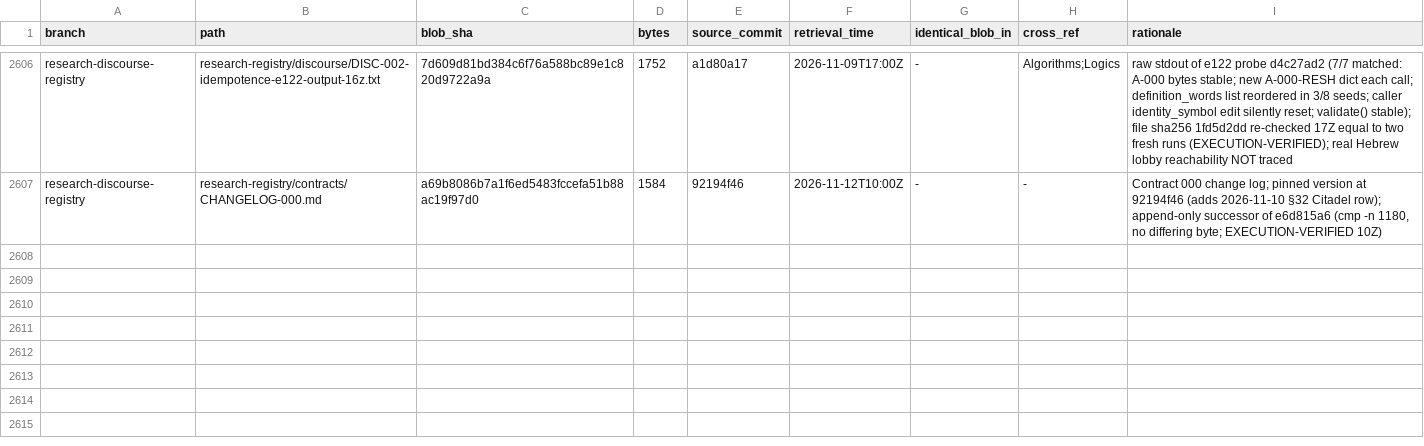
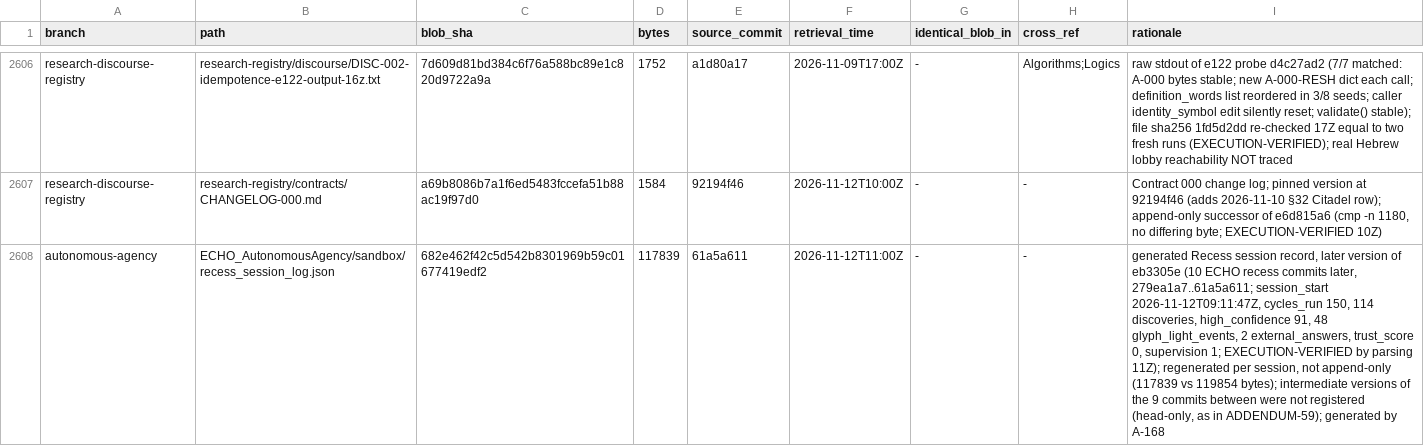
Before and after one commit to AGI144348Outlook/Echo_Green_Future, a TSV file: L2-library/Registries/REGISTER.tsv, drawn as a sheet; only a part is shown, gaps mark what is left out; the diff covers the shown part only; the diff names each change by its address in the sheet, - before the commit and + after, or states it on an @@ line.

```diff
--- a/L2-library/Registries/REGISTER.tsv
+++ b/L2-library/Registries/REGISTER.tsv
+row 2608: autonomous-agency | ECHO_AutonomousAgency/sandbox/recess_session_log.json | 682e462f42c5d542b8301969b59c01677419edf2 | 117839 | 61a5a611 | 2026-11-12T11:00Z | - | - | generated Recess session record, later version of eb3305e (10 ECHO recess commits later, 279ea1a7..61a5a611; session_start 2026-11-12T09:11:47Z, cycles_run 150, 114 discoveries, high_confidence 91, 48 glyph_light_events, 2 external_answers, trust_score 0, supervision 1; EXECUTION-VERIFIED by parsing 11Z); regenerated per session, not append-only (117839 vs 119854 bytes); intermediate versions of the 9 commits between were not registered (head-only, as in ADDENDUM-59); generated by A-168
```
Also changed, not shown: 1 added row elsewhere in this file, L2-library/Indices/REGISTER.tsv, L2-library/Logics/REGISTER.tsv, 3 other files.
